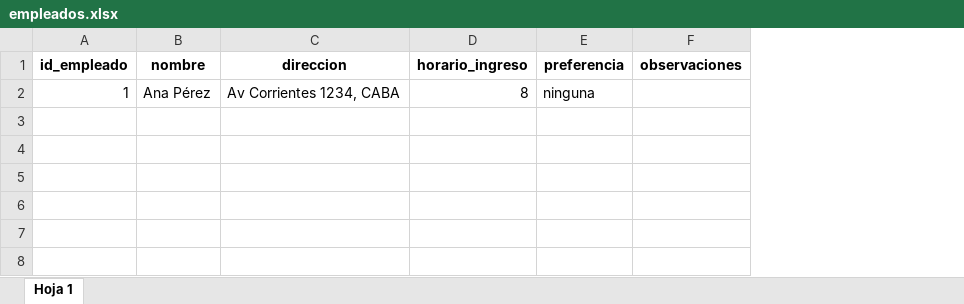
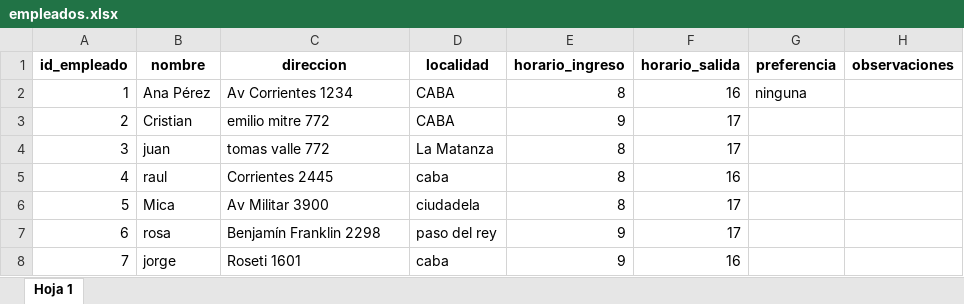
Before and after one commit to rocio2403/organizador_de_viajes, an Excel workbook: data/empleados.xlsx, sheet Hoja 1, drawn as a sheet; values as stored, in another font and other column widths than the file's, no borders; the diff names each change by its address in the sheet, - before the commit and + after, or states it on an @@ line.

```diff
--- a/data/empleados.xlsx (sheet Hoja 1)
+++ b/data/empleados.xlsx (sheet Hoja 1)
+column D (localidad), row 2: CABA
+column F (horario_salida), row 2: 16
-C2 (direccion): Av Corrientes 1234, CABA
+C2 (direccion): Av Corrientes 1234
+row 3: 2 | Cristian | emilio mitre 772 | CABA | 9 | 17
+row 4: 3 | juan | tomas valle 772 | La Matanza | 8 | 17
+row 5: 4 | raul | Corrientes 2445 | caba | 8 | 16
+row 6: 5 | Mica | Av Militar 3900 | ciudadela | 8 | 17
+row 7: 6 | rosa | Benjamín Franklin 2298 | paso del rey | 9 | 17
+row 8: 7 | jorge | Roseti 1601 | caba | 9 | 16
```
Also changed, not shown: data/choferes.xlsx, 13 other files.
